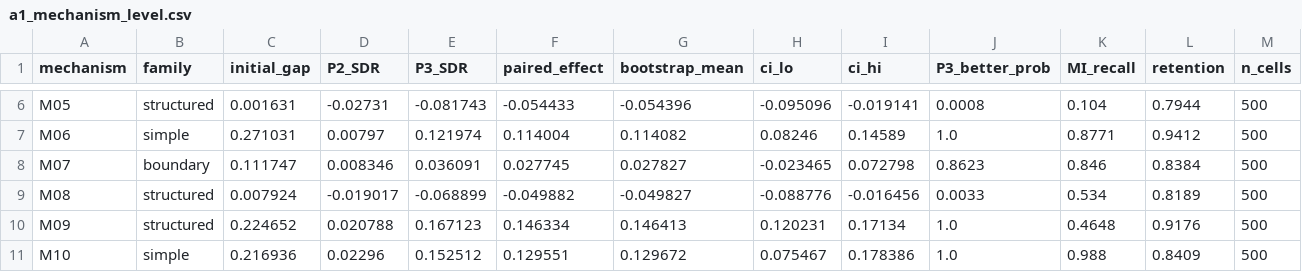
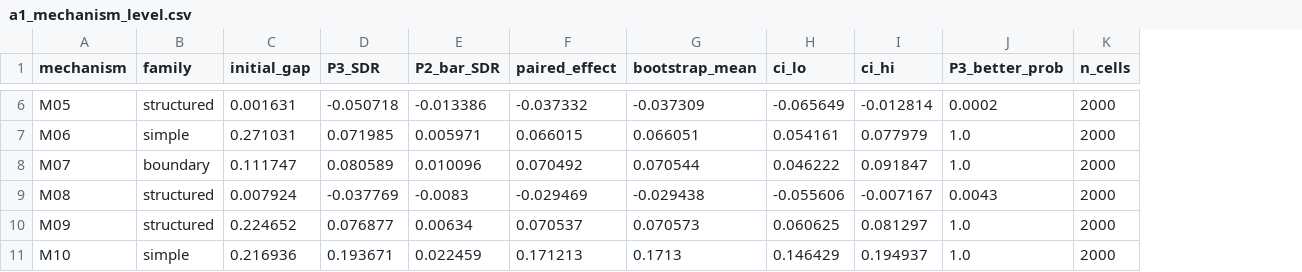
Before and after one commit to lzzzhh/LeakBench-Tab, a CSV file: results/edbt_eab_revision/a1_mechanism_level.csv, drawn as a sheet; only a part is shown, gaps mark what is left out; removed rows and columns are numbered as before the commit, all else as after; the diff covers the shown part only; the diff names each change by its address in the sheet, - before the commit and + after, or states it on an @@ line.

```diff
--- a/results/edbt_eab_revision/a1_mechanism_level.csv
+++ b/results/edbt_eab_revision/a1_mechanism_level.csv
-column D (P2_SDR), rows 6-11: -0.02731 | 0.00797 | 0.008346 | -0.019017 | 0.020788 | 0.02296
+column E (P2_bar_SDR), rows 6-11: -0.013386 | 0.005971 | 0.010096 | -0.0083 | 0.00634 | 0.022459
-column K (MI_recall), rows 6-11: 0.104 | 0.8771 | 0.846 | 0.534 | 0.4648 | 0.988
-column L (retention), rows 6-11: 0.7944 | 0.9412 | 0.8384 | 0.8189 | 0.9176 | 0.8409
-D6 (P3_SDR): -0.081743
+D6 (P3_SDR): -0.050718
-F6 (paired_effect): -0.054433
+F6 (paired_effect): -0.037332
-G6 (bootstrap_mean): -0.054396
+G6 (bootstrap_mean): -0.037309
-H6 (ci_lo): -0.095096
+H6 (ci_lo): -0.065649
-I6 (ci_hi): -0.019141
+I6 (ci_hi): -0.012814
-J6 (P3_better_prob): 0.0008
+J6 (P3_better_prob): 0.0002
-K6:K11 (n_cells): 500
+K6:K11 (n_cells): 2000
-D7 (P3_SDR): 0.121974
+D7 (P3_SDR): 0.071985
-F7 (paired_effect): 0.114004
+F7 (paired_effect): 0.066015
-G7 (bootstrap_mean): 0.114082
+G7 (bootstrap_mean): 0.066051
-H7 (ci_lo): 0.08246
+H7 (ci_lo): 0.054161
-I7 (ci_hi): 0.14589
+I7 (ci_hi): 0.077979
-D8 (P3_SDR): 0.036091
+D8 (P3_SDR): 0.080589
-F8 (paired_effect): 0.027745
+F8 (paired_effect): 0.070492
-G8 (bootstrap_mean): 0.027827
+G8 (bootstrap_mean): 0.070544
-H8 (ci_lo): -0.023465
+H8 (ci_lo): 0.046222
-I8 (ci_hi): 0.072798
+I8 (ci_hi): 0.091847
-J8 (P3_better_prob): 0.8623
+J8 (P3_better_prob): 1.0
-D9 (P3_SDR): -0.068899
+D9 (P3_SDR): -0.037769
-F9 (paired_effect): -0.049882
+F9 (paired_effect): -0.029469
-G9 (bootstrap_mean): -0.049827
+G9 (bootstrap_mean): -0.029438
-H9 (ci_lo): -0.088776
+H9 (ci_lo): -0.055606
-I9 (ci_hi): -0.016456
+I9 (ci_hi): -0.007167
-J9 (P3_better_prob): 0.0033
+J9 (P3_better_prob): 0.0043
-D10 (P3_SDR): 0.167123
+D10 (P3_SDR): 0.076877
-F10 (paired_effect): 0.146334
+F10 (paired_effect): 0.070537
-G10 (bootstrap_mean): 0.146413
+G10 (bootstrap_mean): 0.070573
-H10 (ci_lo): 0.120231
+H10 (ci_lo): 0.060625
-I10 (ci_hi): 0.17134
+I10 (ci_hi): 0.081297
-D11 (P3_SDR): 0.152512
+D11 (P3_SDR): 0.193671
-F11 (paired_effect): 0.129551
+F11 (paired_effect): 0.171213
-G11 (bootstrap_mean): 0.129672
+G11 (bootstrap_mean): 0.1713
-H11 (ci_lo): 0.075467
+H11 (ci_lo): 0.146429
-I11 (ci_hi): 0.178386
+I11 (ci_hi): 0.194937
```
Also changed, not shown: 34 edited cells elsewhere in this file, results/edbt_eab_revision/a2_gap_stratification.csv, results/edbt_eab_revision/a3_archetype.csv, 2 other files.
